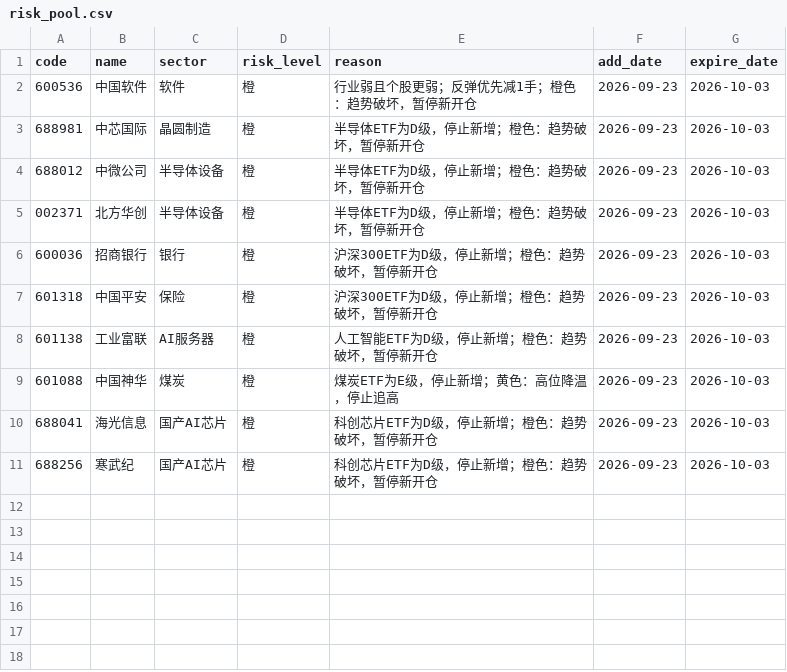
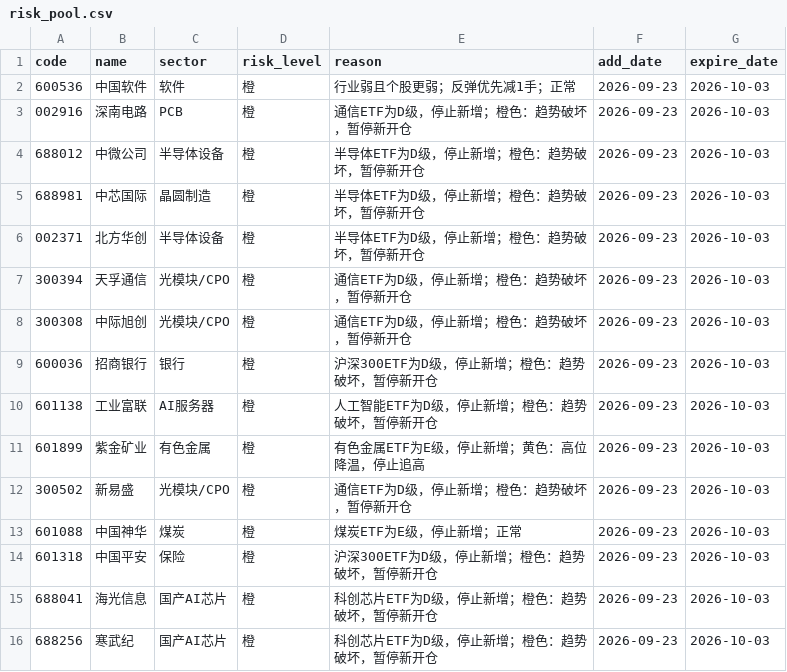
Before and after one commit to chenrj985-ai/decision, a CSV file: data/risk_pool.csv, drawn as a sheet.

```diff
--- a/data/risk_pool.csv
+++ b/data/risk_pool.csv
@@ -1,10 +1,15 @@
 code,name,sector,risk_level,reason,add_date,expire_date
-600536,中国软件,软件,橙,行业弱且个股更弱；反弹优先减1手；橙色：趋势破坏，暂停新开仓,2026-09-23,2026-10-03
+600536,中国软件,软件,橙,行业弱且个股更弱；反弹优先减1手；正常,2026-09-23,2026-10-03
+002916,深南电路,PCB,橙,通信ETF为D级，停止新增；橙色：趋势破坏，暂停新开仓,2026-09-23,2026-10-03
+688012,中微公司,半导体设备,橙,半导体ETF为D级，停止新增；橙色：趋势破坏，暂停新开仓,2026-09-23,2026-10-03
 688981,中芯国际,晶圆制造,橙,半导体ETF为D级，停止新增；橙色：趋势破坏，暂停新开仓,2026-09-23,2026-10-03
-688012,中微公司,半导体设备,橙,半导体ETF为D级，停止新增；橙色：趋势破坏，暂停新开仓,2026-09-23,2026-10-03
 002371,北方华创,半导体设备,橙,半导体ETF为D级，停止新增；橙色：趋势破坏，暂停新开仓,2026-09-23,2026-10-03
+300394,天孚通信,光模块/CPO,橙,通信ETF为D级，停止新增；橙色：趋势破坏，暂停新开仓,2026-09-23,2026-10-03
+300308,中际旭创,光模块/CPO,橙,通信ETF为D级，停止新增；橙色：趋势破坏，暂停新开仓,2026-09-23,2026-10-03
 600036,招商银行,银行,橙,沪深300ETF为D级，停止新增；橙色：趋势破坏，暂停新开仓,2026-09-23,2026-10-03
+601138,工业富联,AI服务器,橙,人工智能ETF为D级，停止新增；橙色：趋势破坏，暂停新开仓,2026-09-23,2026-10-03
+601899,紫金矿业,有色金属,橙,有色金属ETF为E级，停止新增；黄色：高位降温，停止追高,2026-09-23,2026-10-03
+300502,新易盛,光模块/CPO,橙,通信ETF为D级，停止新增；橙色：趋势破坏，暂停新开仓,2026-09-23,2026-10-03
+601088,中国神华,煤炭,橙,煤炭ETF为E级，停止新增；正常,2026-09-23,2026-10-03
 601318,中国平安,保险,橙,沪深300ETF为D级，停止新增；橙色：趋势破坏，暂停新开仓,2026-09-23,2026-10-03
-601138,工业富联,AI服务器,橙,人工智能ETF为D级，停止新增；橙色：趋势破坏，暂停新开仓,2026-09-23,2026-10-03
-601088,中国神华,煤炭,橙,煤炭ETF为E级，停止新增；黄色：高位降温，停止追高,2026-09-23,2026-10-03
 688041,海光信息,国产AI芯片,橙,科创芯片ETF为D级，停止新增；橙色：趋势破坏，暂停新开仓,2026-09-23,2026-10-03
```
Also changed, not shown: data/auto_discovery_cache.csv, data/event_risk_auto.csv, 23 other files.
